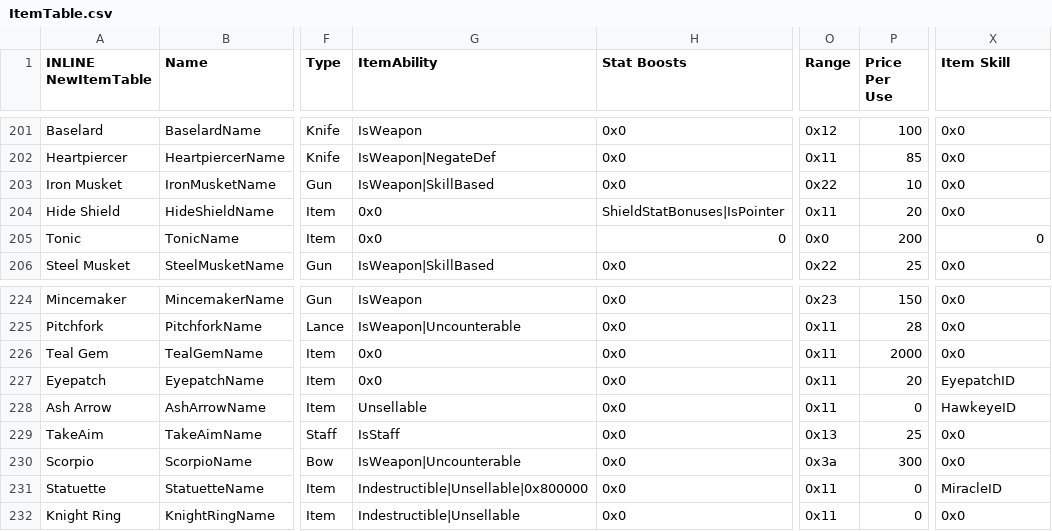
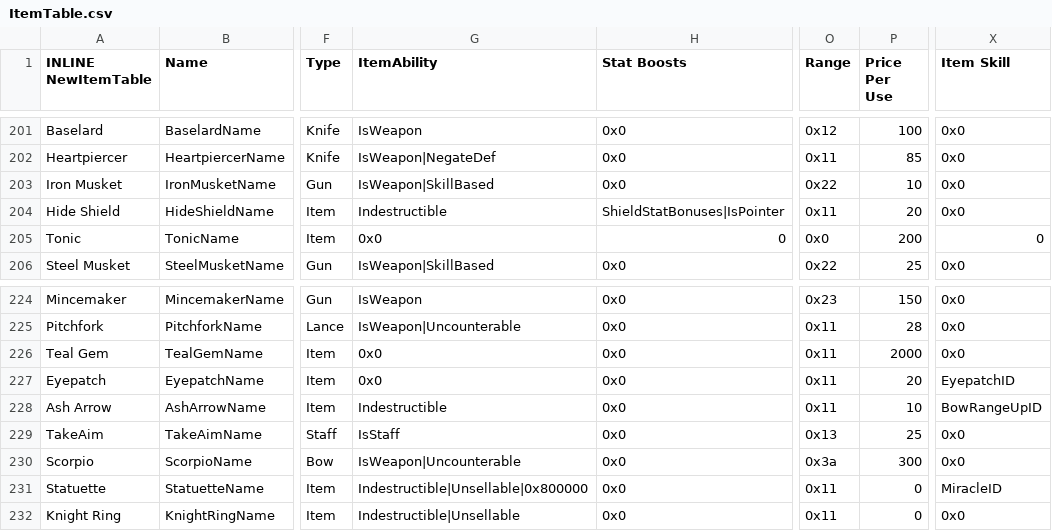
Before and after one commit to sme23/SkillSystem_FE8, a CSV file: Tables/NightmareModules/Items/ItemTable.csv, drawn as a sheet; only a part is shown, gaps mark what is left out; the diff names each change by its address in the sheet, - before the commit and + after, or states it on an @@ line.

```diff
--- a/Tables/NightmareModules/Items/ItemTable.csv
+++ b/Tables/NightmareModules/Items/ItemTable.csv
-G204 (ItemAbility): 0x0
+G204 (ItemAbility): Indestructible
-G228 (ItemAbility): Unsellable
+G228 (ItemAbility): Indestructible
-P228 (Price Per Use): 0
+P228 (Price Per Use): 10
-X228 (Item Skill): HawkeyeID
+X228 (Item Skill): BowRangeUpID
```
Also changed, not shown: Tables/NightmareModules/CharactersClasses/ClassTable.csv, 20 other files.
